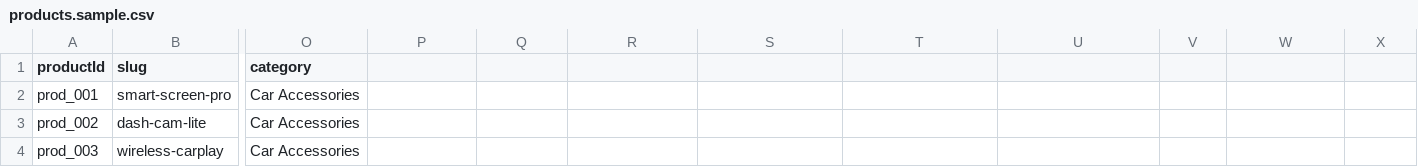
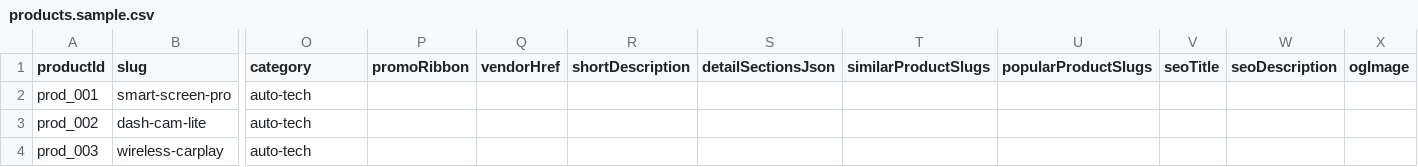
Before and after one commit to tanganhkiet09112005-blip/offerlane, a CSV file: public/import/products.sample.csv, drawn as a sheet; only a part is shown, gaps mark what is left out; the diff names each change by its address in the sheet, - before the commit and + after, or states it on an @@ line.

```diff
--- a/public/import/products.sample.csv
+++ b/public/import/products.sample.csv
-P1: (empty)
+P1: promoRibbon
-Q1: (empty)
+Q1: vendorHref
-R1: (empty)
+R1: shortDescription
-S1: (empty)
+S1: detailSectionsJson
-T1: (empty)
+T1: similarProductSlugs
-U1: (empty)
+U1: popularProductSlugs
-V1: (empty)
+V1: seoTitle
-W1: (empty)
+W1: seoDescription
-X1: (empty)
+X1: ogImage
-O2:O4 (category): Car Accessories
+O2:O4 (category): auto-tech
```
Also changed, not shown: public/import/products.csv, public/import/stores.csv, 28 other files.
